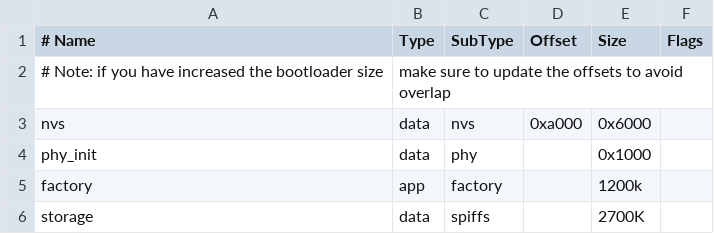
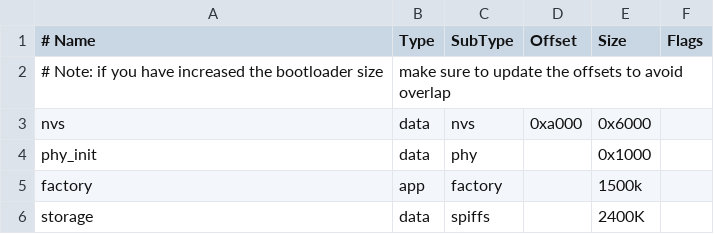
Before and after one commit to TDA-2030/ledmatrix-clock, a CSV file: firmware/partitions.csv, drawn as a sheet.

```diff
--- a/firmware/partitions.csv
+++ b/firmware/partitions.csv
@@ -4,3 +4,3 @@ nvs,      data, nvs,     0xa000,  0x6000,
 phy_init, data, phy,     ,        0x1000,
-factory,  app,  factory, ,        1200k,
-storage,  data, spiffs,  ,        2700K,
+factory,  app,  factory, ,        1500k,
+storage,  data, spiffs,  ,        2400K,
```
Also changed, not shown: 9 other files.
